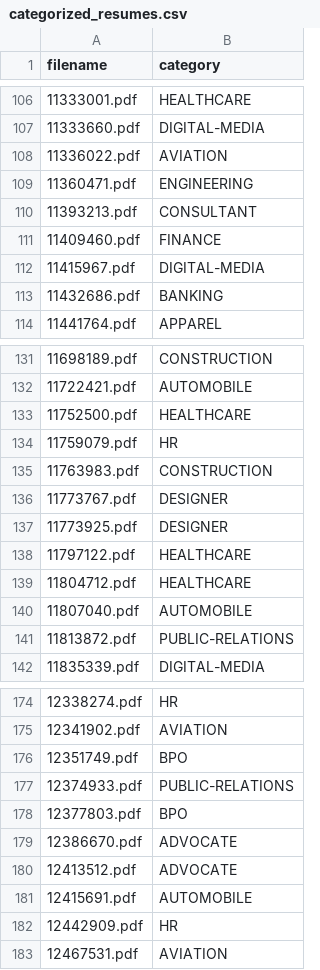
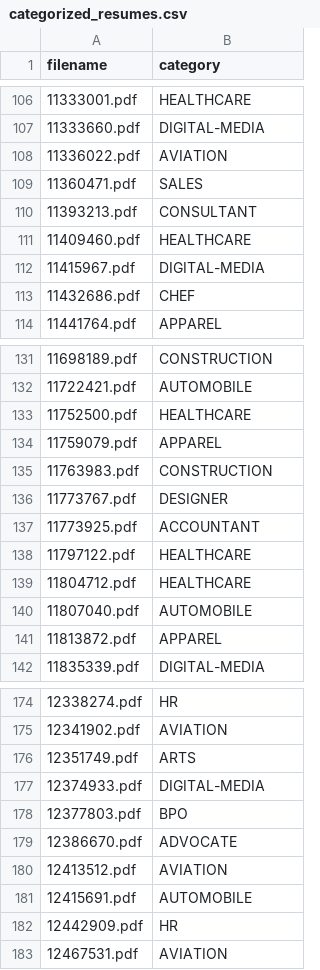
Before and after one commit to khalequzzamanlikhon/Resume-Categorization, a CSV file: categorized_resumes.csv, drawn as a sheet; only a part is shown, gaps mark what is left out; the diff covers the shown part only.

```diff
--- a/categorized_resumes.csv
+++ b/categorized_resumes.csv
@@ -108,7 +108,7 @@ filename,category
 11336022.pdf,AVIATION
-11360471.pdf,ENGINEERING
+11360471.pdf,SALES
 11393213.pdf,CONSULTANT
-11409460.pdf,FINANCE
+11409460.pdf,HEALTHCARE
 11415967.pdf,DIGITAL-MEDIA
-11432686.pdf,BANKING
+11432686.pdf,CHEF
 11441764.pdf,APPAREL
@@ -133,6 +133,6 @@ filename,category
 11752500.pdf,HEALTHCARE
-11759079.pdf,HR
+11759079.pdf,APPAREL
 11763983.pdf,CONSTRUCTION
 11773767.pdf,DESIGNER
-11773925.pdf,DESIGNER
+11773925.pdf,ACCOUNTANT
 11797122.pdf,HEALTHCARE
@@ -140,3 +140,3 @@ filename,category
 11807040.pdf,AUTOMOBILE
-11813872.pdf,PUBLIC-RELATIONS
+11813872.pdf,APPAREL
 11835339.pdf,DIGITAL-MEDIA
@@ -175,7 +175,7 @@ filename,category
 12341902.pdf,AVIATION
-12351749.pdf,BPO
-12374933.pdf,PUBLIC-RELATIONS
+12351749.pdf,ARTS
+12374933.pdf,DIGITAL-MEDIA
 12377803.pdf,BPO
 12386670.pdf,ADVOCATE
-12413512.pdf,ADVOCATE
+12413512.pdf,AVIATION
 12415691.pdf,AUTOMOBILE
```
Also changed, not shown: 28 edited cells elsewhere in this file.
